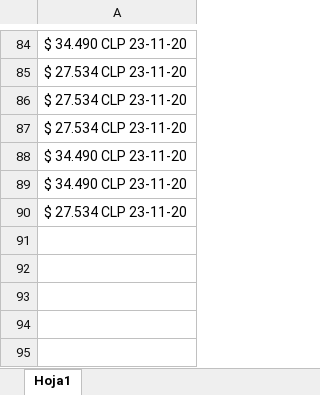
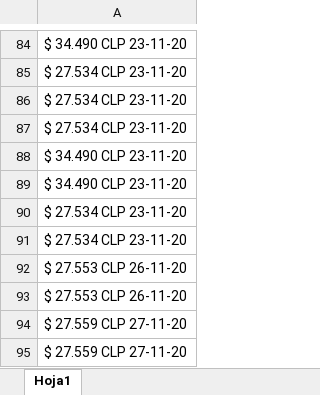
Before and after one commit to Mariela2020/ProyectosQA, an Excel workbook: target/test-classes/filepath/Test2.xlsx, sheet Hoja1, drawn as a sheet; only a part is shown, gaps mark what is left out; values as stored, in another font and other column widths than the file's, no borders; the diff names each change by its address in the sheet, - before the commit and + after, or states it on an @@ line.

```diff
--- a/target/test-classes/filepath/Test2.xlsx (sheet Hoja1)
+++ b/target/test-classes/filepath/Test2.xlsx (sheet Hoja1)
+row 91: $ 27.534 CLP 23-11-20
+row 92: $ 27.553 CLP 26-11-20
+row 93: $ 27.553 CLP 26-11-20
+row 94: $ 27.559 CLP 27-11-20
+row 95: $ 27.559 CLP 27-11-20
```
Also changed, not shown: 16 other files.
